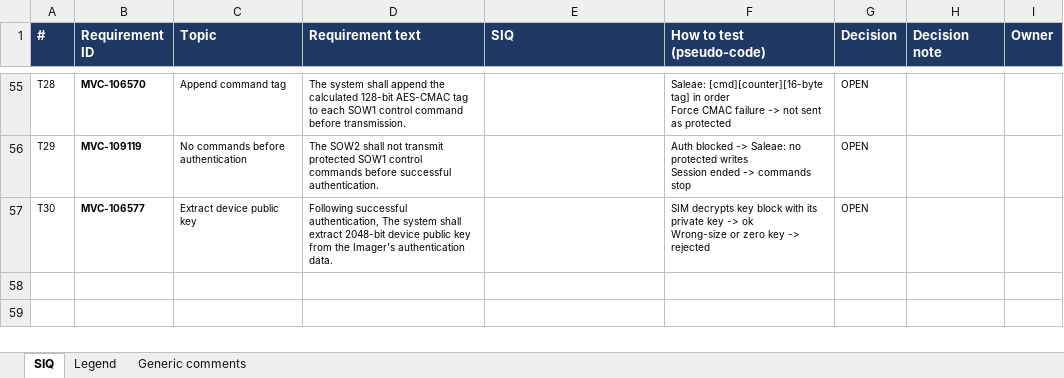
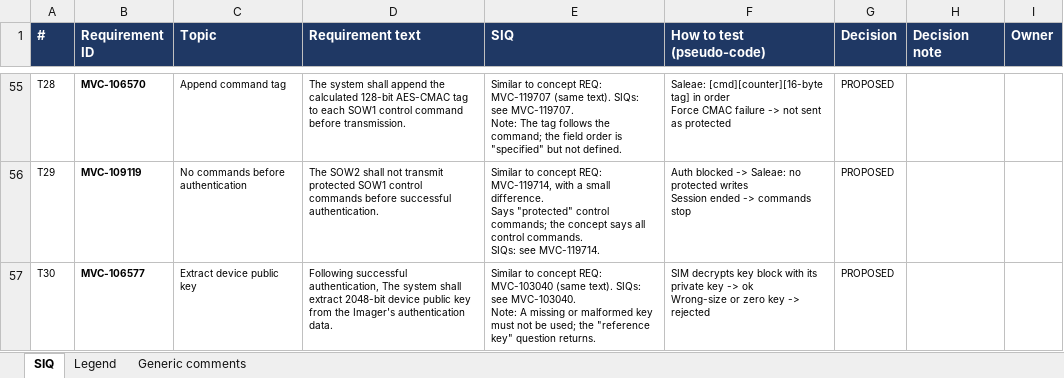
Before and after one commit to Abdallah-Afifi1/Mekra-cybersecurity-testing, an Excel workbook: CS-Testing/Features/SOW1-SOW2_Secure_Communication/02-Review/SOW1-SOW2_SIQ_Log.xlsx, sheet SIQ, drawn as a sheet; only a part is shown, gaps mark what is left out; values as stored, in another font and other column widths than the file's, no borders; ↵ is a line break in a cell; the diff covers the shown part only; the diff names each change by its address in the sheet, - before the commit and + after, or states it on an @@ line.

Commit message:
Technical level summary (EN/AR) and similarity comments on technical requirements

```diff
--- a/CS-Testing/Features/SOW1-SOW2_Secure_Communication/02-Review/SOW1-SOW2_SIQ_Log.xlsx (sheet SIQ)
+++ b/CS-Testing/Features/SOW1-SOW2_Secure_Communication/02-Review/SOW1-SOW2_SIQ_Log.xlsx (sheet SIQ)
-E55 (SIQ): (empty)
+E55 (SIQ): Similar to concept REQ: MVC-119707 (same text). SIQs: see MVC-119707. ↵ Note: The tag follows the command; the field order is "specified" but not defined.
-G55:G57 (Decision): OPEN
+G55:G57 (Decision): PROPOSED
-E56 (SIQ): (empty)
+E56 (SIQ): Similar to concept REQ: MVC-119714, with a small difference. ↵ Says "protected" control commands; the concept says all control commands. ↵ SIQs: see MVC-119714.
-E57 (SIQ): (empty)
+E57 (SIQ): Similar to concept REQ: MVC-103040 (same text). SIQs: see MVC-103040. ↵ Note: A missing or malformed key must not be used; the "reference key" question returns.
```
Also changed, not shown: 47 edited cells elsewhere in this sheet, sheet Legend, 3 other files.
